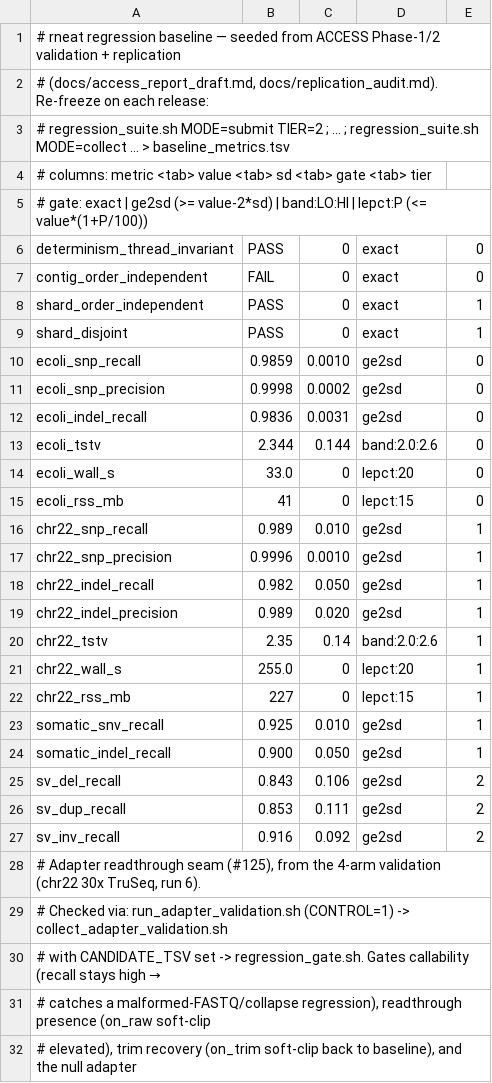
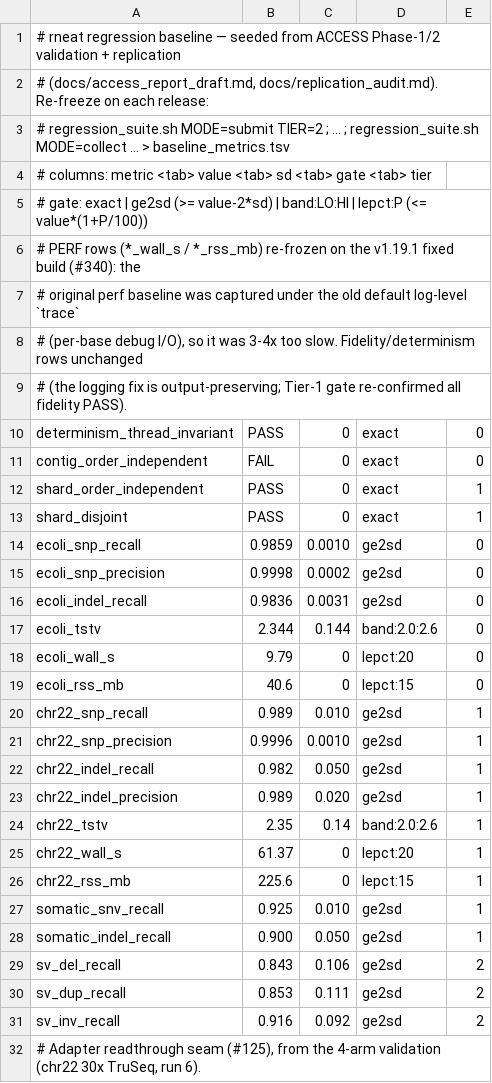
Before and after one commit to ncsa/rusty-neat, a TSV file: scripts/delta/baseline_metrics.tsv, drawn as a sheet; only a part is shown; the shorter side is filled out with more unchanged rows.

```diff
--- a/scripts/delta/baseline_metrics.tsv
+++ b/scripts/delta/baseline_metrics.tsv
@@ -5,2 +5,6 @@
 #   gate: exact | ge2sd (>= value-2*sd) | band:LO:HI | lepct:P (<= value*(1+P/100))
+# PERF rows (*_wall_s / *_rss_mb) re-frozen on the v1.19.1 fixed build (#340): the
+# original perf baseline was captured under the old default log-level `trace`
+# (per-base debug I/O), so it was 3-4x too slow. Fidelity/determinism rows unchanged
+# (the logging fix is output-preserving; Tier-1 gate re-confirmed all fidelity PASS).
 determinism_thread_invariant	PASS	0	exact	0
@@ -13,4 +17,4 @@ ecoli_indel_recall	0.9836	0.0031	ge2sd	0
 ecoli_tstv	2.344	0.144	band:2.0:2.6	0
-ecoli_wall_s	33.0	0	lepct:20	0
-ecoli_rss_mb	41	0	lepct:15	0
+ecoli_wall_s	9.79	0	lepct:20	0
+ecoli_rss_mb	40.6	0	lepct:15	0
 chr22_snp_recall	0.989	0.010	ge2sd	1
@@ -20,4 +24,4 @@ chr22_indel_precision	0.989	0.020	ge2sd	1
 chr22_tstv	2.35	0.14	band:2.0:2.6	1
-chr22_wall_s	255.0	0	lepct:20	1
-chr22_rss_mb	227	0	lepct:15	1
+chr22_wall_s	61.37	0	lepct:20	1
+chr22_rss_mb	225.6	0	lepct:15	1
 somatic_snv_recall	0.925	0.010	ge2sd	1
```
